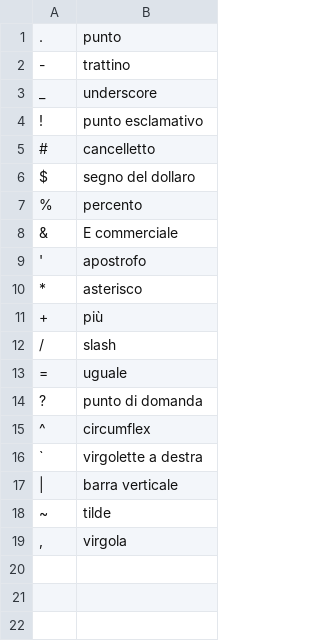
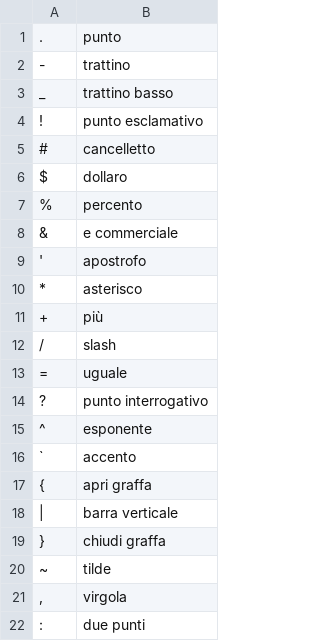
Before and after one commit to GiacomoLeoneMaria/Babel_Fish, a TSV file: it/data/electronic/symbols.tsv, drawn as a sheet.

```diff
--- a/it/data/electronic/symbols.tsv
+++ b/it/data/electronic/symbols.tsv
@@ -2,8 +2,8 @@
 -	trattino
-_	underscore
+_	trattino basso
 !	punto esclamativo
 #	cancelletto
-$	segno del dollaro
+$	dollaro
 %	percento
-&	E commerciale
+&	e commerciale
 '	apostrofo
@@ -13,7 +13,10 @@ $	segno del dollaro
 =	uguale
-?	punto di domanda
-^	circumflex
-`	virgolette a destra
+?	punto interrogativo
+^	esponente
+`	accento
+{	apri graffa
 |	barra verticale
+}	chiudi graffa
 ~	tilde
 ,	virgola
+:	due punti
```
Also changed, not shown: 22 other files.
